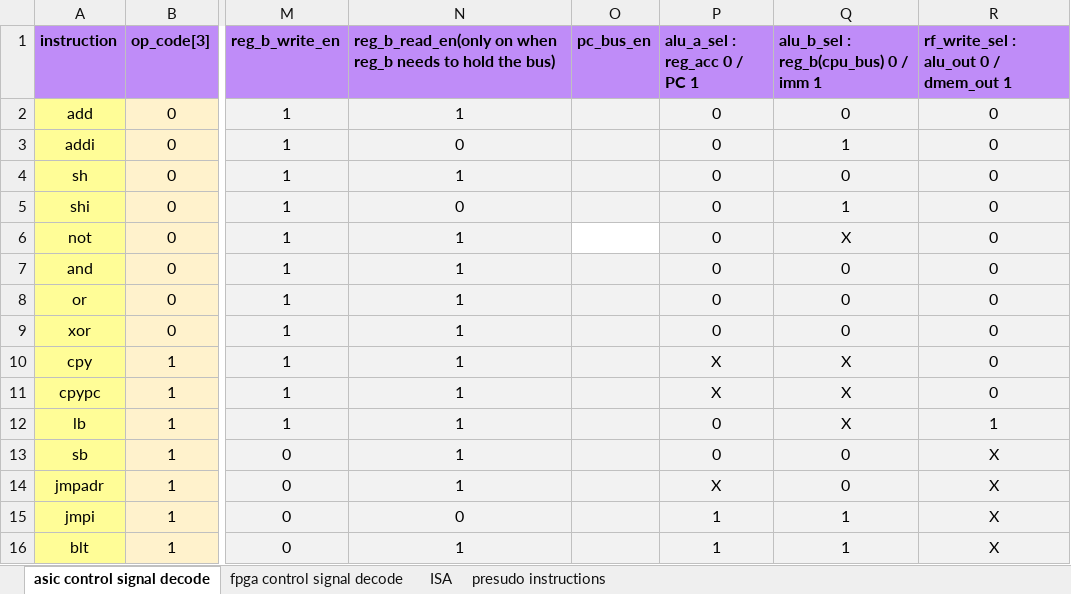
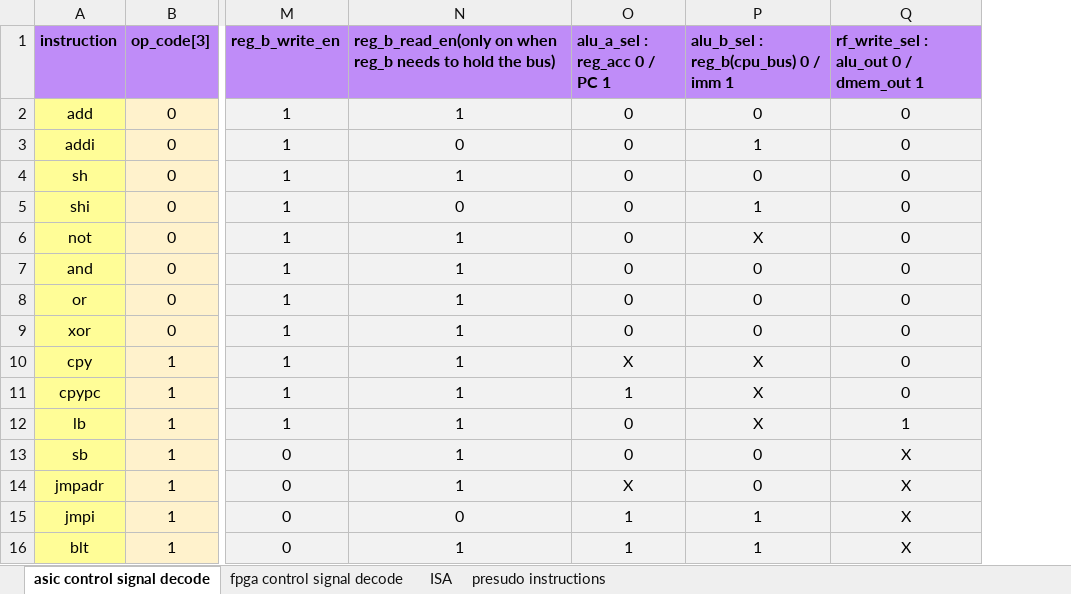
Before and after one commit to AndersonHsieh0330/WF8, an Excel workbook: info/isa.xlsx, sheet asic control signal decode, drawn as a sheet; only a part is shown, gaps mark what is left out; values as stored, in another font and other column widths than the file's, no borders; removed rows and columns are numbered as before the commit, all else as after; the diff names each change by its address in the sheet, - before the commit and + after, or states it on an @@ line.

Commit message:
remove pc_bus_en

```diff
--- a/info/isa.xlsx (sheet asic control signal decode)
+++ b/info/isa.xlsx (sheet asic control signal decode)
-column O (pc_bus_en), empty
-O11 (alu_a_sel : reg_acc 0 / PC 1): X
+O11 (alu_a_sel : reg_acc 0 / PC 1): 1
```
